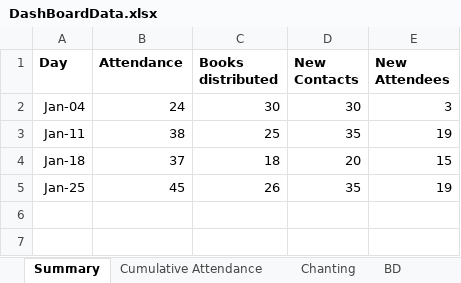
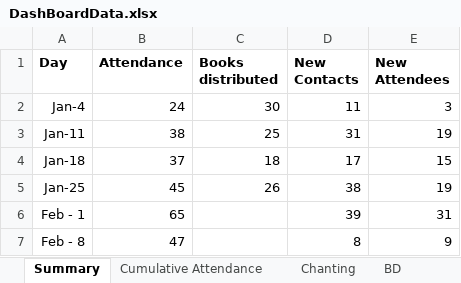
Before and after one commit to HaveFunWithMaths/PreachingDashboard, an Excel workbook: public/DashBoardData.xlsx, sheet Summary, drawn as a sheet; values as stored, in another font and other column widths than the file's, no borders; charts and pictures not drawn; the diff names each change by its address in the sheet, - before the commit and + after, or states it on an @@ line.

```diff
--- a/public/DashBoardData.xlsx (sheet Summary)
+++ b/public/DashBoardData.xlsx (sheet Summary)
-A2 (Day): Jan-04
+A2 (Day): Jan-4
-D2 (New Contacts): 30
+D2 (New Contacts): 11
-D3 (New Contacts): 35
+D3 (New Contacts): 31
-D4 (New Contacts): 20
+D4 (New Contacts): 17
-D5 (New Contacts): 35
+D5 (New Contacts): 38
+row 6: Feb - 1 | 65 |  | 39 | 31
+row 7: Feb - 8 | 47 |  | 8 | 9
```
Also changed, not shown: sheet BD Leaderboard, sheet BD, sheet WorkSheets, sheet Cumulative Attendance, sheet Chanting, formulas that keep their value, charts or pictures, 6 other files.
